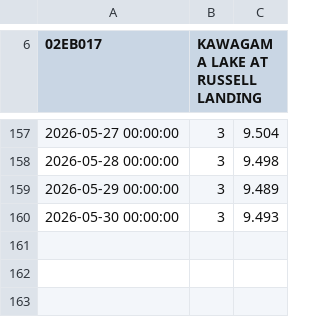
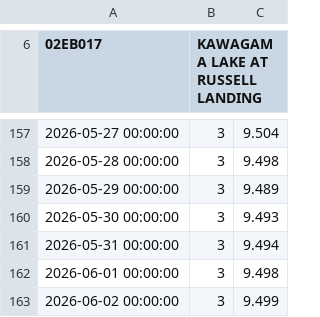
Before and after one commit to jvanst/limnograph, a CSV file: app/data/current_year.csv, drawn as a sheet; only a part is shown, gaps mark what is left out; the diff names each change by its address in the sheet, - before the commit and + after, or states it on an @@ line.

```diff
--- a/app/data/current_year.csv
+++ b/app/data/current_year.csv
+row 161: 2026-05-31 00:00:00 | 3 | 9.494
+row 162: 2026-06-01 00:00:00 | 3 | 9.498
+row 163: 2026-06-02 00:00:00 | 3 | 9.499
```
Also changed, not shown: 2 other files.
